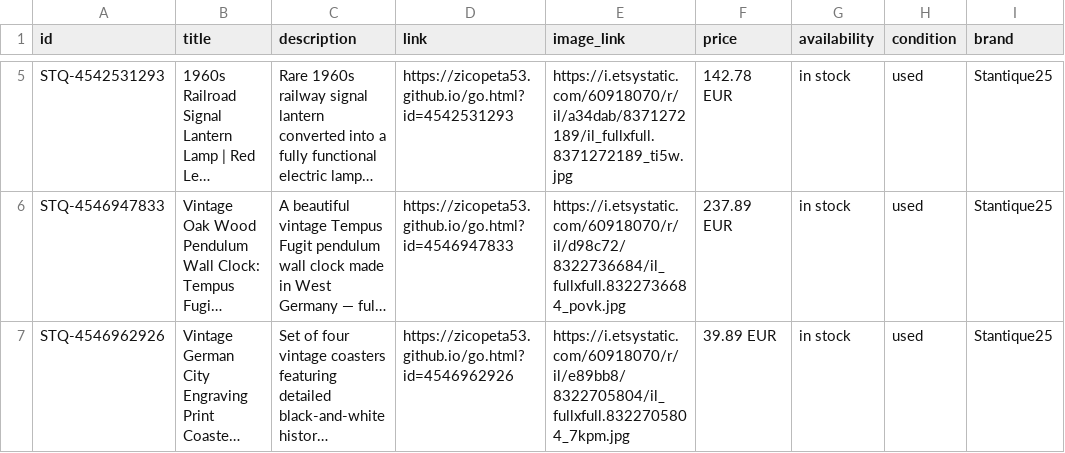
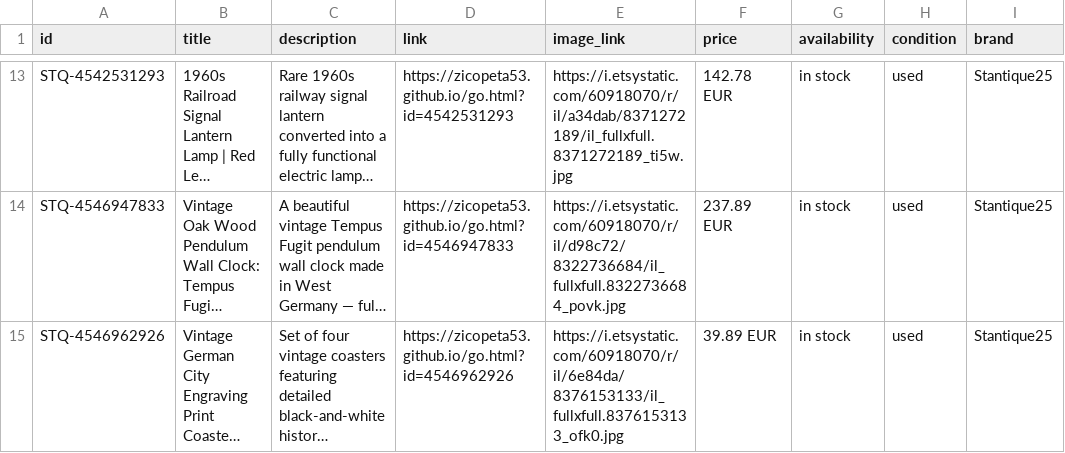
Before and after one commit to zicopeta53/stantique, a CSV file: feed.csv, drawn as a sheet; only a part is shown, gaps mark what is left out; long unchanged cells end in …; addresses are those after the commit; the diff covers the shown part only; the diff names each change by its address in the sheet, - before the commit and + after, or states it on an @@ line.

Commit message:
Feed-Update: 277 Artikel

```diff
--- a/feed.csv
+++ b/feed.csv
-E15 (image_link): https://i.etsystatic.com/60918070/r/il/e89bb8/8322705804/il_fullxfull.8322705804_7kpm.jpg
+E15 (image_link): https://i.etsystatic.com/60918070/r/il/6e84da/8376153133/il_fullxfull.8376153133_ofk0.jpg
```
Also changed, not shown: 8 added rows, 7 removed rows and 4 edited cells elsewhere in this file.
